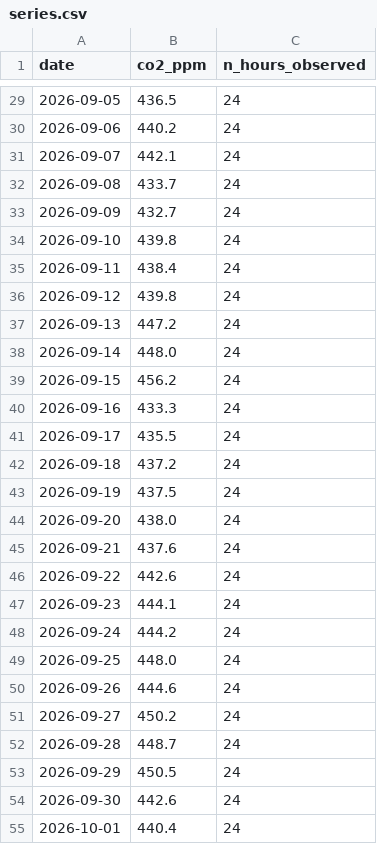
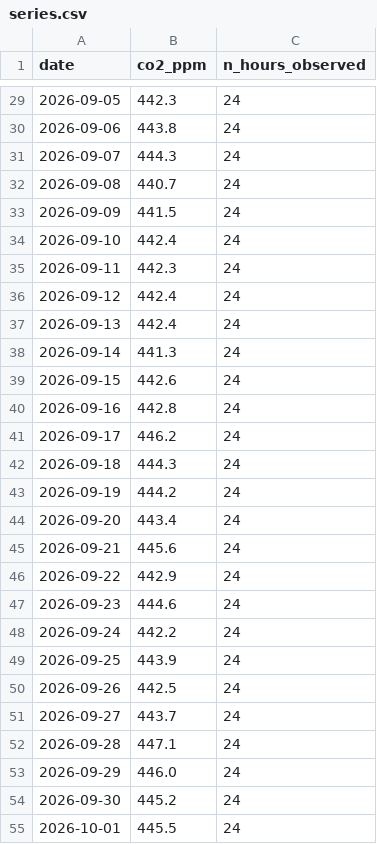
Before and after one commit to jaures-BUSINESS-INTELLIGENCE/time-series, a CSV file: data/series.csv, drawn as a sheet; only a part is shown, gaps mark what is left out; the diff covers the shown part only.

```diff
--- a/data/series.csv
+++ b/data/series.csv
@@ -29,27 +29,27 @@ date,co2_ppm,n_hours_observed
-2026-09-05,436.5,24
-2026-09-06,440.2,24
-2026-09-07,442.1,24
-2026-09-08,433.7,24
-2026-09-09,432.7,24
-2026-09-10,439.8,24
-2026-09-11,438.4,24
-2026-09-12,439.8,24
-2026-09-13,447.2,24
-2026-09-14,448.0,24
-2026-09-15,456.2,24
-2026-09-16,433.3,24
-2026-09-17,435.5,24
-2026-09-18,437.2,24
-2026-09-19,437.5,24
-2026-09-20,438.0,24
-2026-09-21,437.6,24
-2026-09-22,442.6,24
-2026-09-23,444.1,24
-2026-09-24,444.2,24
-2026-09-25,448.0,24
-2026-09-26,444.6,24
-2026-09-27,450.2,24
-2026-09-28,448.7,24
-2026-09-29,450.5,24
-2026-09-30,442.6,24
-2026-10-01,440.4,24
+2026-09-05,442.3,24
+2026-09-06,443.8,24
+2026-09-07,444.3,24
+2026-09-08,440.7,24
+2026-09-09,441.5,24
+2026-09-10,442.4,24
+2026-09-11,442.3,24
+2026-09-12,442.4,24
+2026-09-13,442.4,24
+2026-09-14,441.3,24
+2026-09-15,442.6,24
+2026-09-16,442.8,24
+2026-09-17,446.2,24
+2026-09-18,444.3,24
+2026-09-19,444.2,24
+2026-09-20,443.4,24
+2026-09-21,445.6,24
+2026-09-22,442.9,24
+2026-09-23,444.6,24
+2026-09-24,442.2,24
+2026-09-25,443.9,24
+2026-09-26,442.5,24
+2026-09-27,443.7,24
+2026-09-28,447.1,24
+2026-09-29,446.0,24
+2026-09-30,445.2,24
+2026-10-01,445.5,24
```
Also changed, not shown: 63 edited cells elsewhere in this file, 1 other file.
